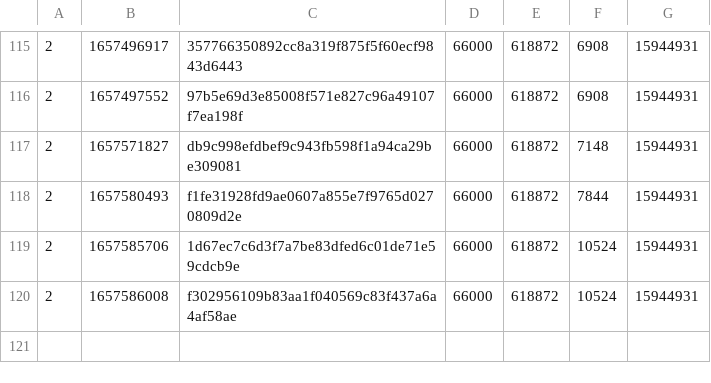
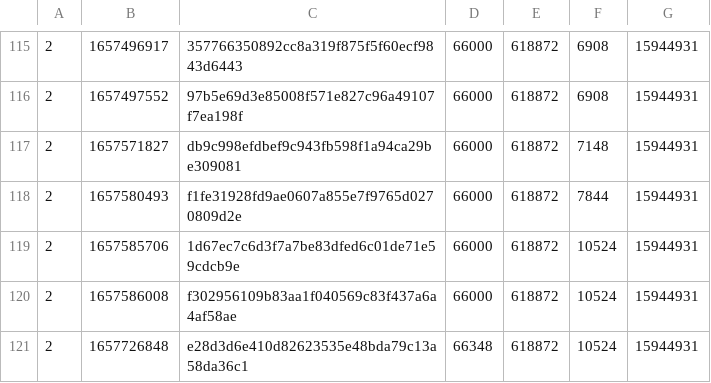
Before and after one commit to SAT-R/sa2, a CSV file: reports/progress-sa2-matching.csv, drawn as a sheet; only a part is shown, gaps mark what is left out; the diff names each change by its address in the sheet, - before the commit and + after, or states it on an @@ line.

```diff
--- a/reports/progress-sa2-matching.csv
+++ b/reports/progress-sa2-matching.csv
+row 121: 2 | 1657726848 | e28d3d6e410d82623535e48bda79c13a58da36c1 | 66348 | 618872 | 10524 | 15944931
```
Also changed, not shown: reports/progress-sa2-nonmatching.csv.
